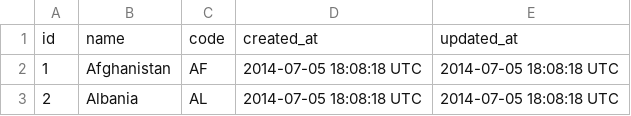
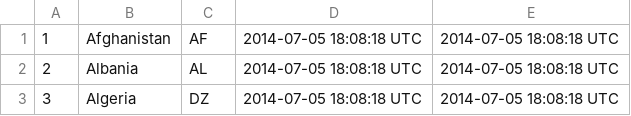
Before and after one commit to cicadas-2014/Embark, a CSV file: db/dbfiles/country.csv, drawn as a sheet; only a part is shown; the shorter side is filled out with more unchanged rows.

```diff
--- a/db/dbfiles/country.csv
+++ b/db/dbfiles/country.csv
@@ -1,2 +1 @@
-id,name,code,created_at,updated_at
 1,Afghanistan,AF,2014-07-05 18:08:18 UTC,2014-07-05 18:08:18 UTC
```
Also changed, not shown: db/dbfiles/adventure.csv, db/dbfiles/category.csv, 11 other files.
